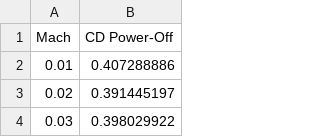
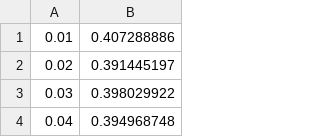
Before and after one commit to StrathSEDS-on-GitHub/Mach24, a CSV file: Mechanical/RocketPy/data/powerOffDragCurve.CSV, drawn as a sheet; only a part is shown; the shorter side is filled out with more unchanged rows; the diff names each change by its address in the sheet, - before the commit and + after, or states it on an @@ line.

```diff
--- a/Mechanical/RocketPy/data/powerOffDragCurve.CSV
+++ b/Mechanical/RocketPy/data/powerOffDragCurve.CSV
-row 1: Mach | CD Power-Off
```
Also changed, not shown: Mechanical/RocketPy/data/powerOnDragCurve.CSV, 4 other files.
